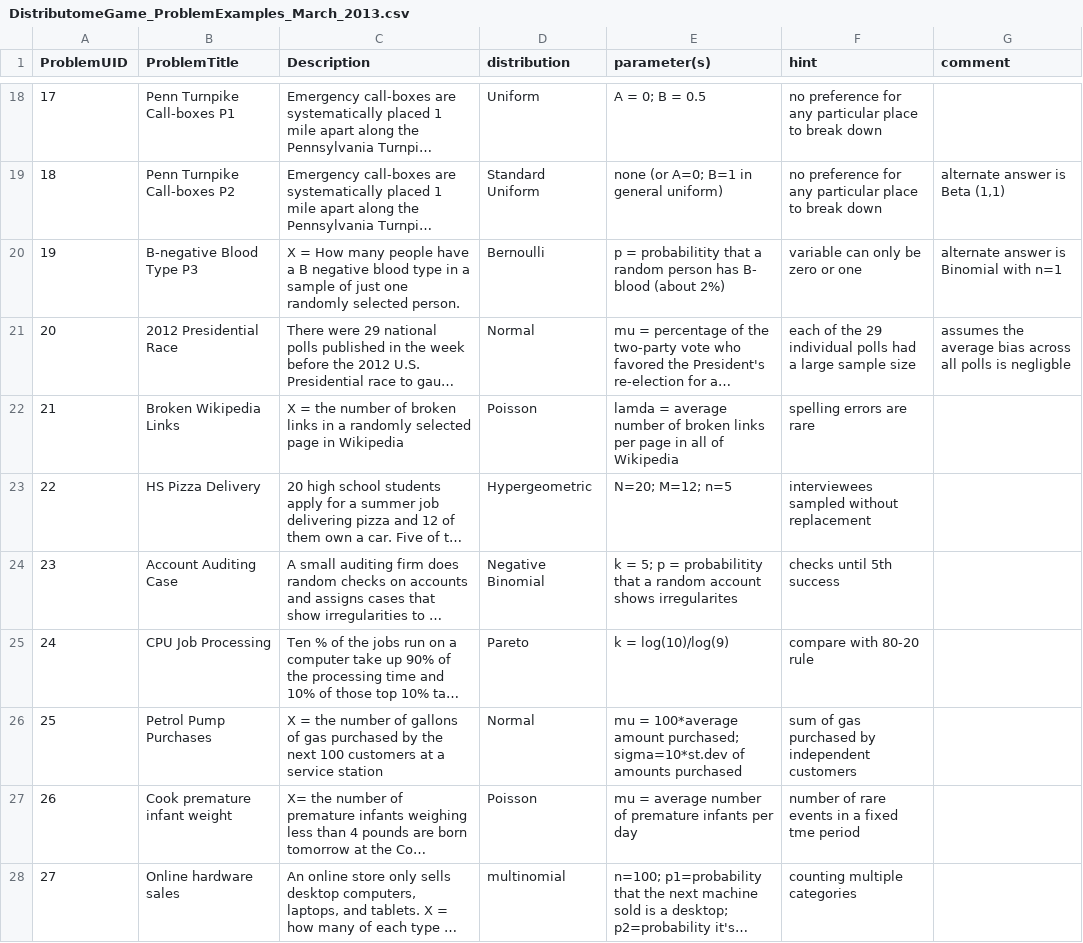
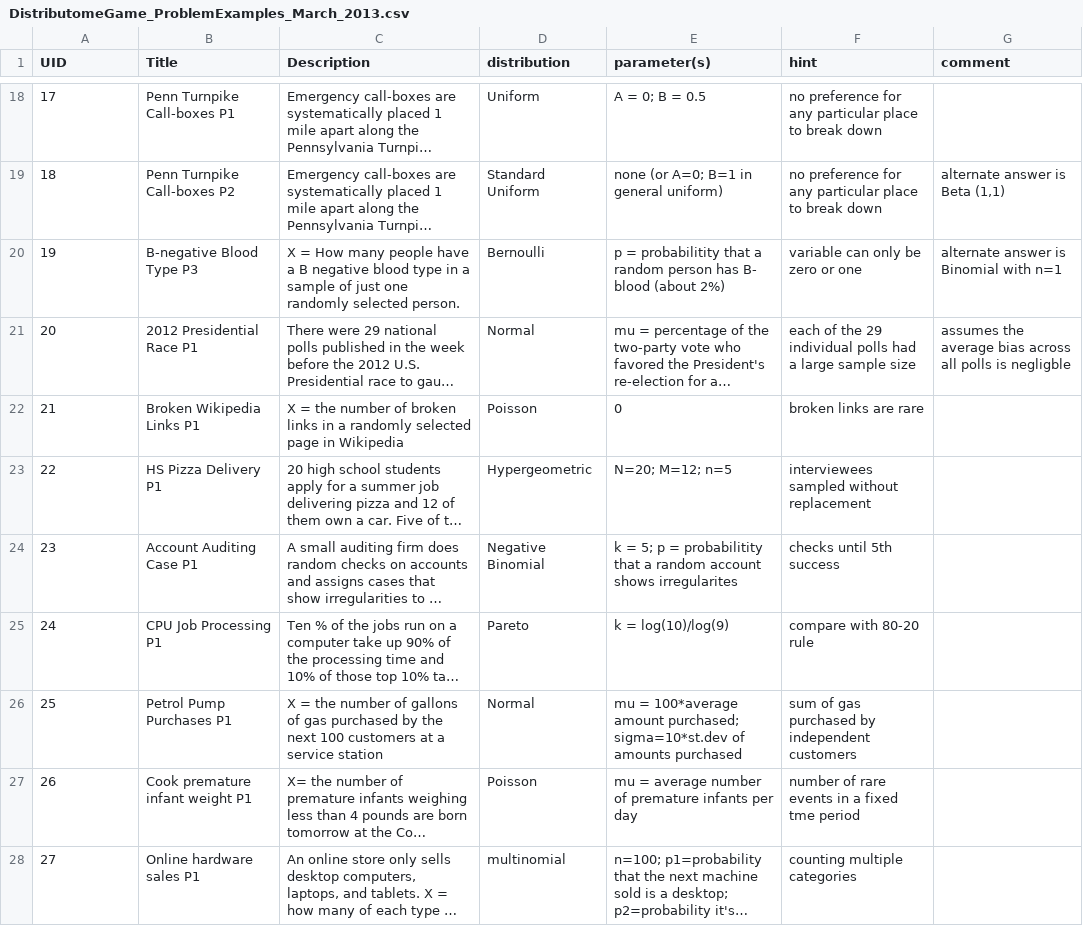
Before and after one commit to SOCRedu/distribitome, a CSV file: web_site/V3/data/DistributomeGame_ProblemExamples_March_2013.csv, drawn as a sheet; only a part is shown, gaps mark what is left out; long unchanged cells end in …; the diff covers the shown part only; the diff names each change by its address in the sheet, - before the commit and + after, or states it on an @@ line.

Commit message:
Updated the Distributome Game Problems Set (N=34).

```diff
--- a/web_site/V3/data/DistributomeGame_ProblemExamples_March_2013.csv
+++ b/web_site/V3/data/DistributomeGame_ProblemExamples_March_2013.csv
@@ column A (UID) renumbered in row 1 @@
-B1: ProblemTitle
+B1: Title
-B21 (Title): 2012 Presidential Race
+B21 (Title): 2012 Presidential Race P1
-B22 (Title): Broken Wikipedia Links
+B22 (Title): Broken Wikipedia Links P1
-E22 (parameter(s)): lamda = average number of broken links per page in all of Wikipedia
+E22 (parameter(s)): 0
-F22 (hint): spelling errors are rare
+F22 (hint): broken links are rare
-B23 (Title): HS Pizza Delivery
+B23 (Title): HS Pizza Delivery P1
-B24 (Title): Account Auditing Case
+B24 (Title): Account Auditing Case P1
-B25 (Title): CPU Job Processing
+B25 (Title): CPU Job Processing P1
-B26 (Title): Petrol Pump Purchases
+B26 (Title): Petrol Pump Purchases P1
-B27 (Title): Cook premature infant weight
+B27 (Title): Cook premature infant weight P1
-B28 (Title): Online hardware sales
+B28 (Title): Online hardware sales P1
```
Also changed, not shown: 6 added rows and 13 edited cells elsewhere in this file.
